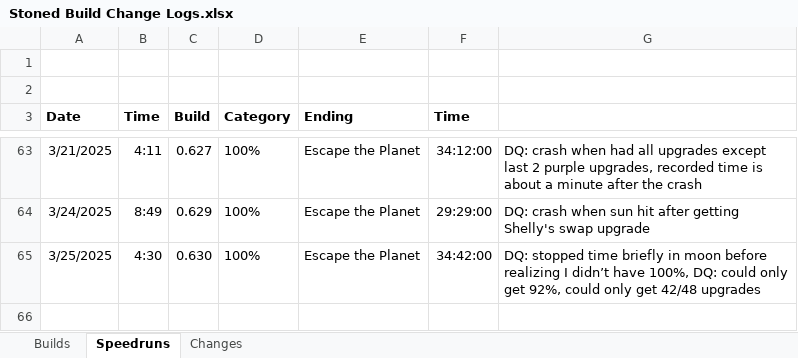
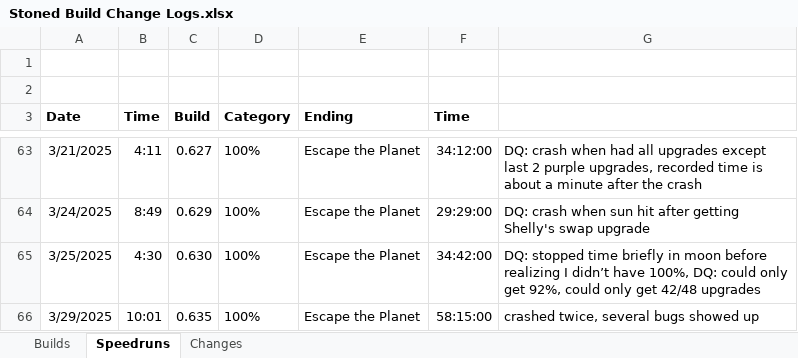
Before and after one commit to shieldgenerator7/Stonicorn, an Excel workbook: Docs/Stoned Build Change Logs.xlsx, sheet Speedruns, drawn as a sheet; only a part is shown, gaps mark what is left out; values as stored, in another font and other column widths than the file's, no borders; the diff names each change by its address in the sheet, - before the commit and + after, or states it on an @@ line.

```diff
--- a/Docs/Stoned Build Change Logs.xlsx (sheet Speedruns)
+++ b/Docs/Stoned Build Change Logs.xlsx (sheet Speedruns)
+row 66: 3/29/2025 | 10:01 | 0.635 | 100% | Escape the Planet | 58:15:00 | crashed twice, several bugs showed up
```
Also changed, not shown: sheet Builds, 2 other files.
